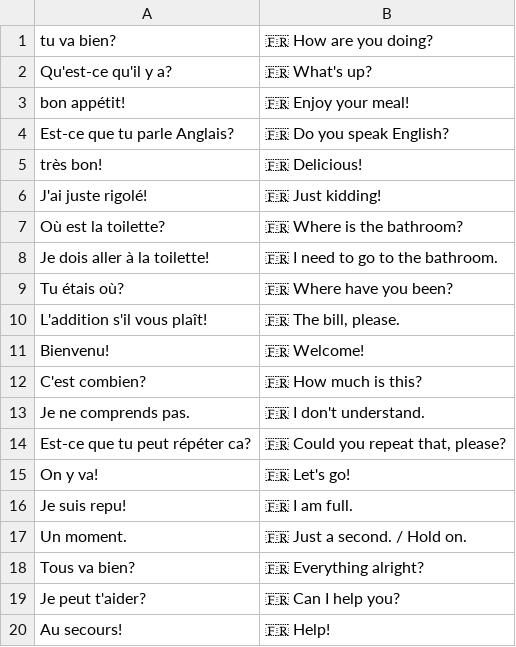
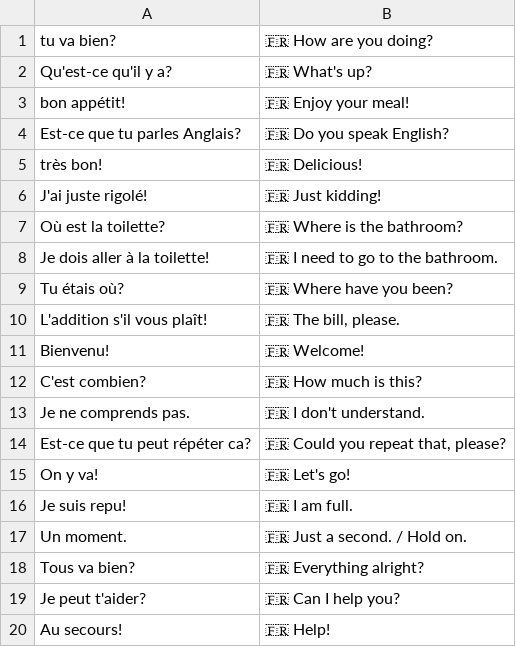
Before and after one commit to jorinvo/slangbrain.com, a CSV file: static/collections/en/Francais.csv, drawn as a sheet.

Commit message:
Fix typo

```diff
--- a/static/collections/en/Francais.csv
+++ b/static/collections/en/Francais.csv
@@ -3,3 +3,3 @@
 "bon appétit!","🇫🇷 Enjoy your meal!","","",""
-"Est-ce que tu parle Anglais?","🇫🇷 Do you speak English?","","",""
+"Est-ce que tu parles Anglais?","🇫🇷 Do you speak English?","","",""
 "très bon!","🇫🇷 Delicious!","","",""
```
